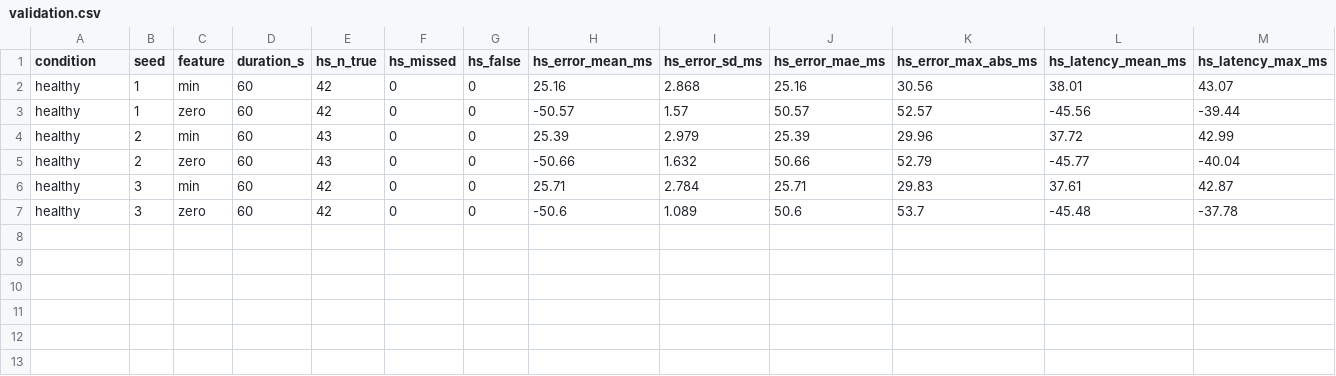
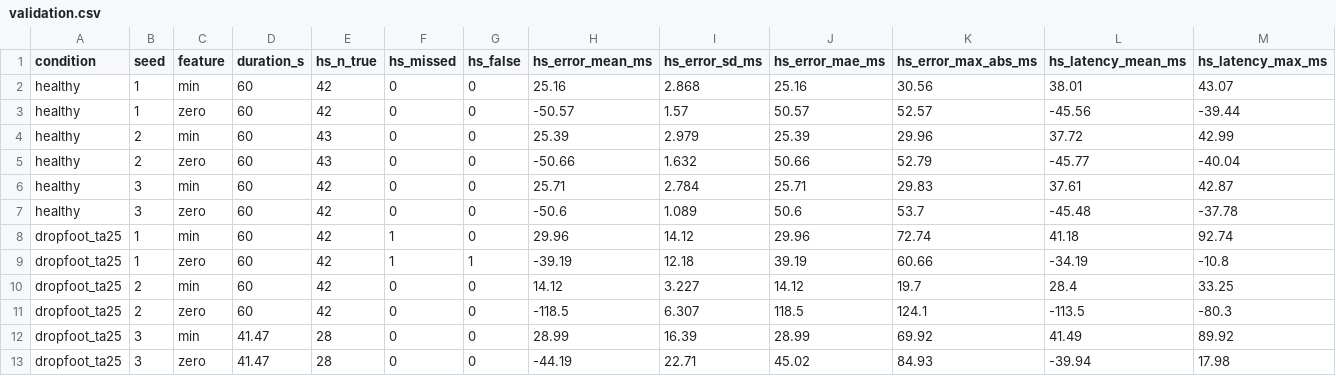
Before and after one commit to mzlumi/drop-foot-ankle-exo-sim, a CSV file: results/detector/validation.csv, drawn as a sheet; only a part is shown; rows hold the shown columns only; the diff names each change by its address in the sheet, - before the commit and + after, or states it on an @@ line.

Commit message:
Validate the event detector on the adapted 25% drop-foot gait
99% of events are found over 3 seeds (one heel strike and two toe-offs
missed, all in seed 1). Heel strike with the chosen min feature is +24 +/- 14
ms, toe-off -27 +/- 22 ms. The zero-crossing feature fails on drop foot (39 to
119 ms early by seed), so the choice of min stands.

```diff
--- a/results/detector/validation.csv
+++ b/results/detector/validation.csv
+row 8: dropfoot_ta25 | 1 | min | 60 | 42 | 1 | 0 | 29.96 | 14.12 | 29.96 | 72.74 | 41.18 | 92.74
+row 9: dropfoot_ta25 | 1 | zero | 60 | 42 | 1 | 1 | -39.19 | 12.18 | 39.19 | 60.66 | -34.19 | -10.8
+row 10: dropfoot_ta25 | 2 | min | 60 | 42 | 0 | 0 | 14.12 | 3.227 | 14.12 | 19.7 | 28.4 | 33.25
+row 11: dropfoot_ta25 | 2 | zero | 60 | 42 | 0 | 0 | -118.5 | 6.307 | 118.5 | 124.1 | -113.5 | -80.3
+row 12: dropfoot_ta25 | 3 | min | 41.47 | 28 | 0 | 0 | 28.99 | 16.39 | 28.99 | 69.92 | 41.49 | 89.92
+row 13: dropfoot_ta25 | 3 | zero | 41.47 | 28 | 0 | 0 | -44.19 | 22.71 | 45.02 | 84.93 | -39.94 | 17.98
```
Also changed, not shown: results/detector/pooled.csv, 3 other files.
